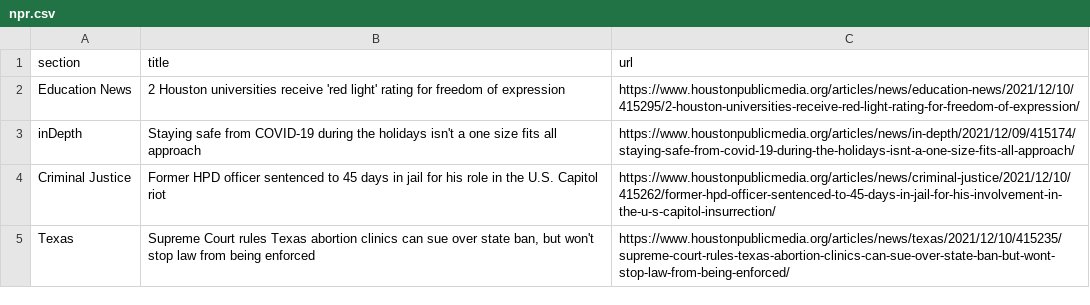
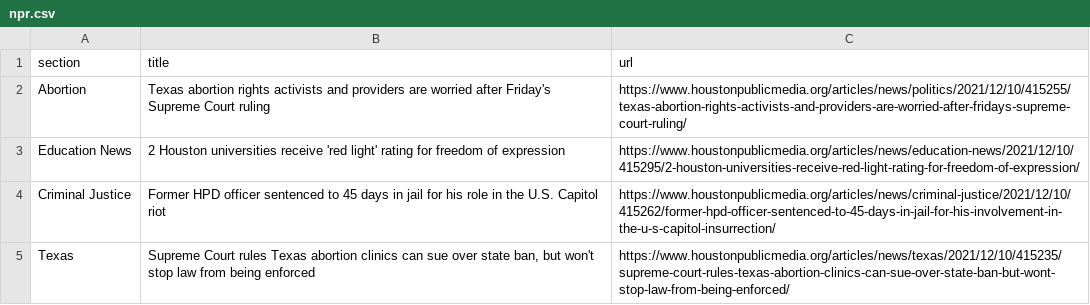
Before and after one commit to srjouppi/auto-scraper, a CSV file: npr.csv, drawn as a sheet; only a part is shown; removed rows and columns are numbered as before the commit, all else as after; the diff names each change by its address in the sheet, - before the commit and + after, or states it on an @@ line.

```diff
--- a/npr.csv
+++ b/npr.csv
+row 2: Abortion | Texas abortion rights activists and providers are worried after Friday's Supreme Court ruling | https://www.houstonpublicmedia.org/articles/news/politics/2021/12/10/415255/texas-abortion-rights-activists-and-providers-are-worried-after-fridays-supreme-court-ruling/
-row 3: inDepth | Staying safe from COVID-19 during the holidays isn't a one size fits all approach | https://www.houstonpublicmedia.org/articles/news/in-depth/2021/12/09/415174/staying-safe-from-covid-19-during-the-holidays-isnt-a-one-size-fits-all-approach/
```
